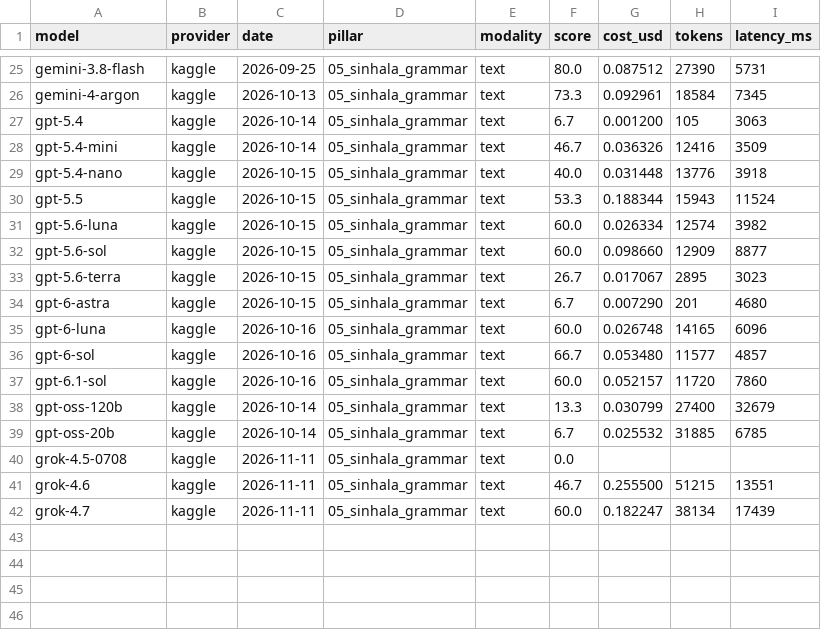
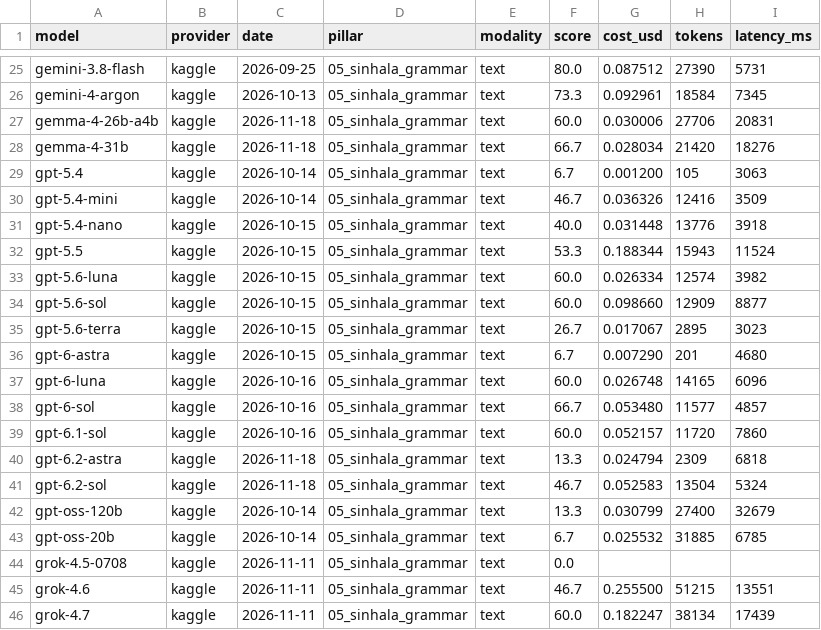
Before and after one commit to SynhalaAI/SynhalEES-Benchmark, a CSV file: kaggle/results/synhalees-05-sinhala-grammar.slim.csv, drawn as a sheet; only a part is shown, gaps mark what is left out.

```diff
--- a/kaggle/results/synhalees-05-sinhala-grammar.slim.csv
+++ b/kaggle/results/synhalees-05-sinhala-grammar.slim.csv
@@ -26,2 +26,4 @@ gemini-3.8-flash,kaggle,2026-09-25,05_sinhala_grammar,text,80.0,0.087512,27390,5
 gemini-4-argon,kaggle,2026-10-13,05_sinhala_grammar,text,73.3,0.092961,18584,7345
+gemma-4-26b-a4b,kaggle,2026-11-18,05_sinhala_grammar,text,60.0,0.030006,27706,20831
+gemma-4-31b,kaggle,2026-11-18,05_sinhala_grammar,text,66.7,0.028034,21420,18276
 gpt-5.4,kaggle,2026-10-14,05_sinhala_grammar,text,6.7,0.001200,105,3063
@@ -37,2 +39,4 @@ gpt-6-sol,kaggle,2026-10-16,05_sinhala_grammar,text,66.7,0.053480,11577,4857
 gpt-6.1-sol,kaggle,2026-10-16,05_sinhala_grammar,text,60.0,0.052157,11720,7860
+gpt-6.2-astra,kaggle,2026-11-18,05_sinhala_grammar,text,13.3,0.024794,2309,6818
+gpt-6.2-sol,kaggle,2026-11-18,05_sinhala_grammar,text,46.7,0.052583,13504,5324
 gpt-oss-120b,kaggle,2026-10-14,05_sinhala_grammar,text,13.3,0.030799,27400,32679
```
Also changed, not shown: kaggle/results/synhalees-01-buddhist-culture.slim.csv, kaggle/results/synhalees-03-classical-literature.slim.csv, 27 other files.
